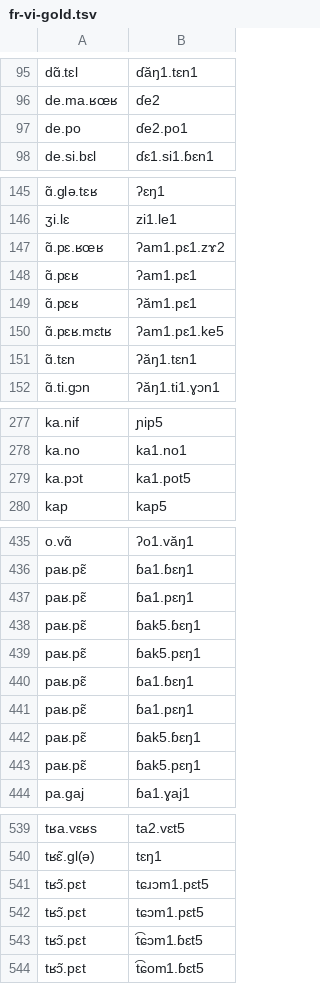
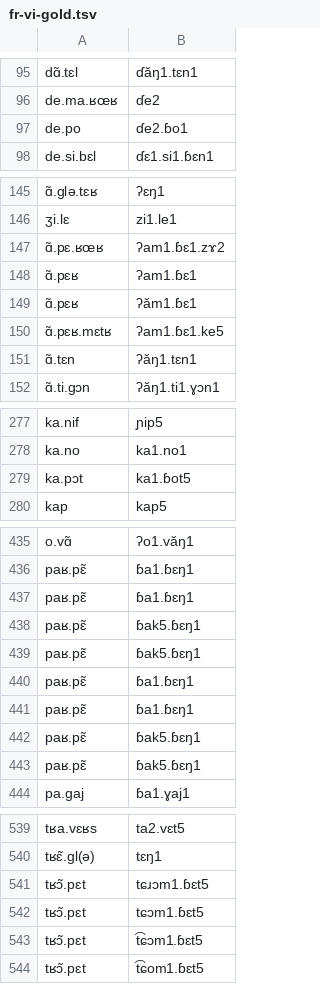
Before and after one commit to purrfectgrape/vi_vn_loanword_phon, a TSV file: fr-vi-gold.tsv, drawn as a sheet; only a part is shown, gaps mark what is left out; the diff covers the shown part only; the diff names each change by its address in the sheet, - before the commit and + after, or states it on an @@ line.

Commit message:
change p

```diff
--- a/fr-vi-gold.tsv
+++ b/fr-vi-gold.tsv
-B97: ɗe2.po1
+B97: ɗe2.ɓo1
-B147: ʔam1.pɛ1.zɤ2
+B147: ʔam1.ɓɛ1.zɤ2
-B148: ʔam1.pɛ1
+B148: ʔam1.ɓɛ1
-B149: ʔăm1.pɛ1
+B149: ʔăm1.ɓɛ1
-B150: ʔam1.pɛ1.ke5
+B150: ʔam1.ɓɛ1.ke5
-B279: ka1.pot5
+B279: ka1.ɓot5
-B437: ɓa1.pɛŋ1
+B437: ɓa1.ɓɛŋ1
-B439: ɓak5.pɛŋ1
+B439: ɓak5.ɓɛŋ1
-B441: ɓa1.pɛŋ1
+B441: ɓa1.ɓɛŋ1
-B443: ɓak5.pɛŋ1
+B443: ɓak5.ɓɛŋ1
-B541: tɕɹɔm1.pɛt5
+B541: tɕɹɔm1.ɓɛt5
-B542: tɕɔm1.pɛt5
+B542: tɕɔm1.ɓɛt5
```
Also changed, not shown: 6 edited cells elsewhere in this file.
